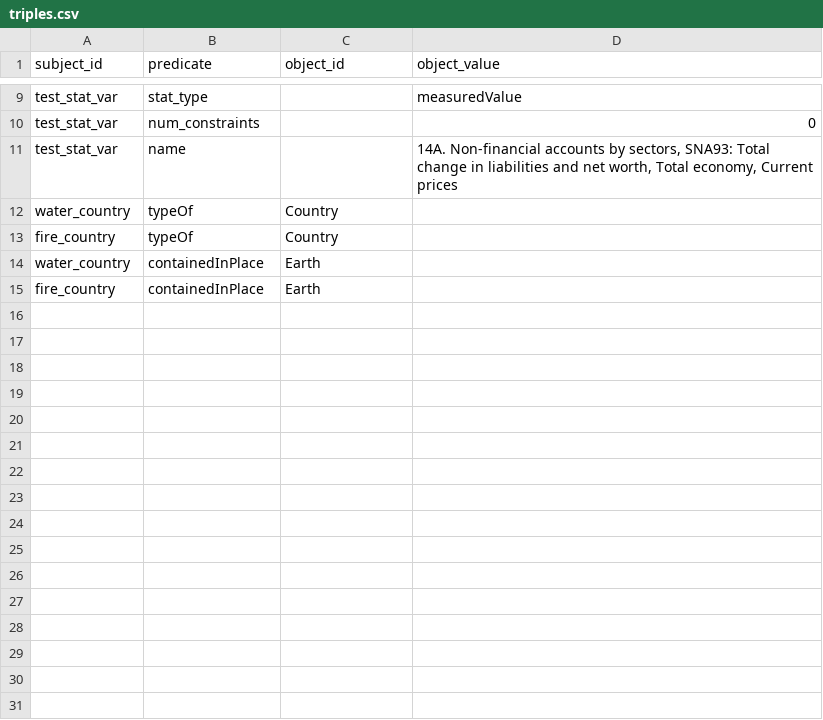
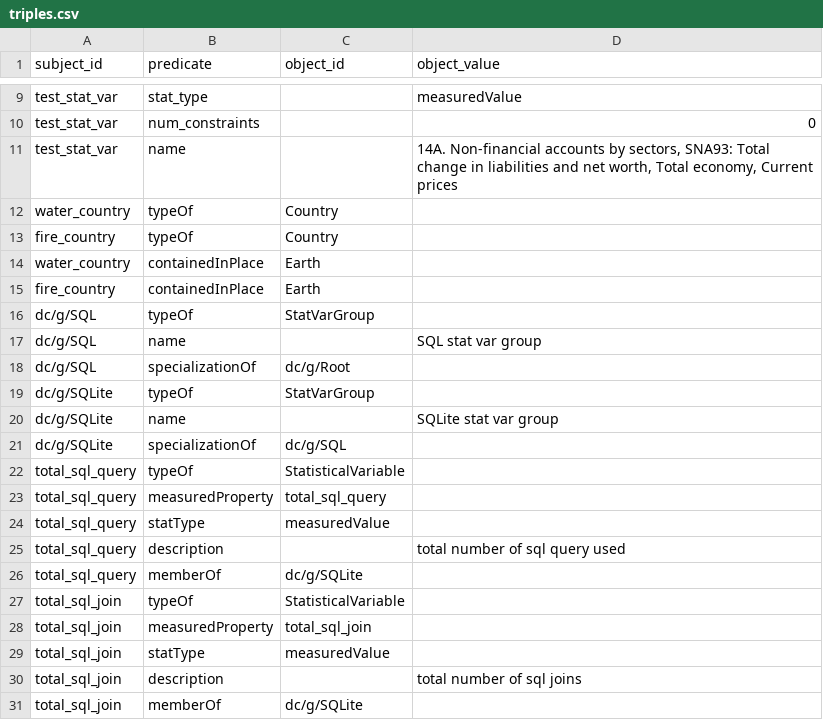
Before and after one commit to datacommonsorg/mixer, a CSV file: sqlite/triples.csv, drawn as a sheet; only a part is shown, gaps mark what is left out.

Commit message:
[SQLite] Support sv/svg related data build and APIs

```diff
--- a/sqlite/triples.csv
+++ b/sqlite/triples.csv
@@ -15 +15,17 @@ water_country,containedInPlace,Earth,
 fire_country,containedInPlace,Earth,
+dc/g/SQL,typeOf,StatVarGroup,
+dc/g/SQL,name,,"SQL stat var group"
+dc/g/SQL,specializationOf,dc/g/Root,
+dc/g/SQLite,typeOf,StatVarGroup,
+dc/g/SQLite,name,,"SQLite stat var group"
+dc/g/SQLite,specializationOf,dc/g/SQL,
+total_sql_query,typeOf,StatisticalVariable,
+total_sql_query,measuredProperty,total_sql_query,
+total_sql_query,statType,measuredValue,
+total_sql_query,description,,"total number of sql query used"
+total_sql_query,memberOf,dc/g/SQLite,
+total_sql_join,typeOf,StatisticalVariable,
+total_sql_join,measuredProperty,total_sql_join,
+total_sql_join,statType,measuredValue,
+total_sql_join,description,,"total number of sql joins"
+total_sql_join,memberOf,dc/g/SQLite,
```
Also changed, not shown: 6 other files.
